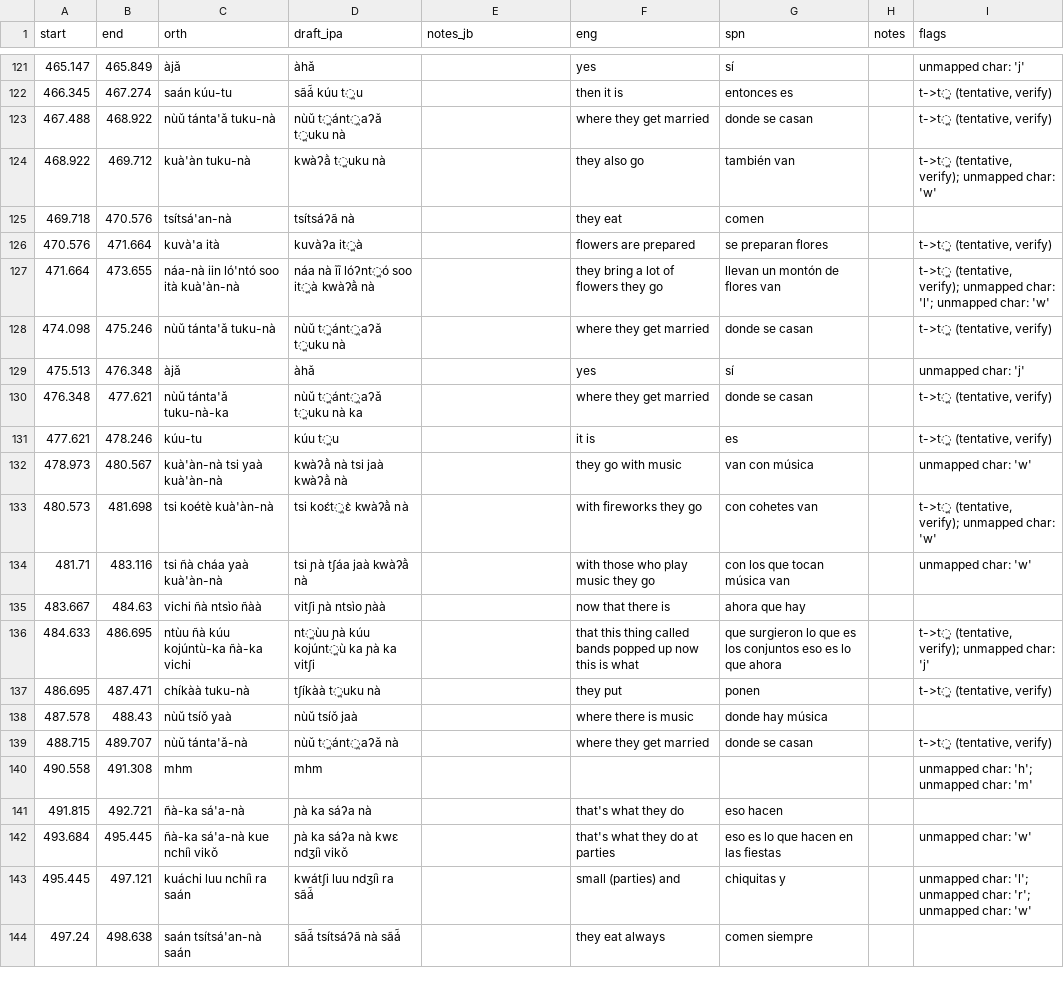
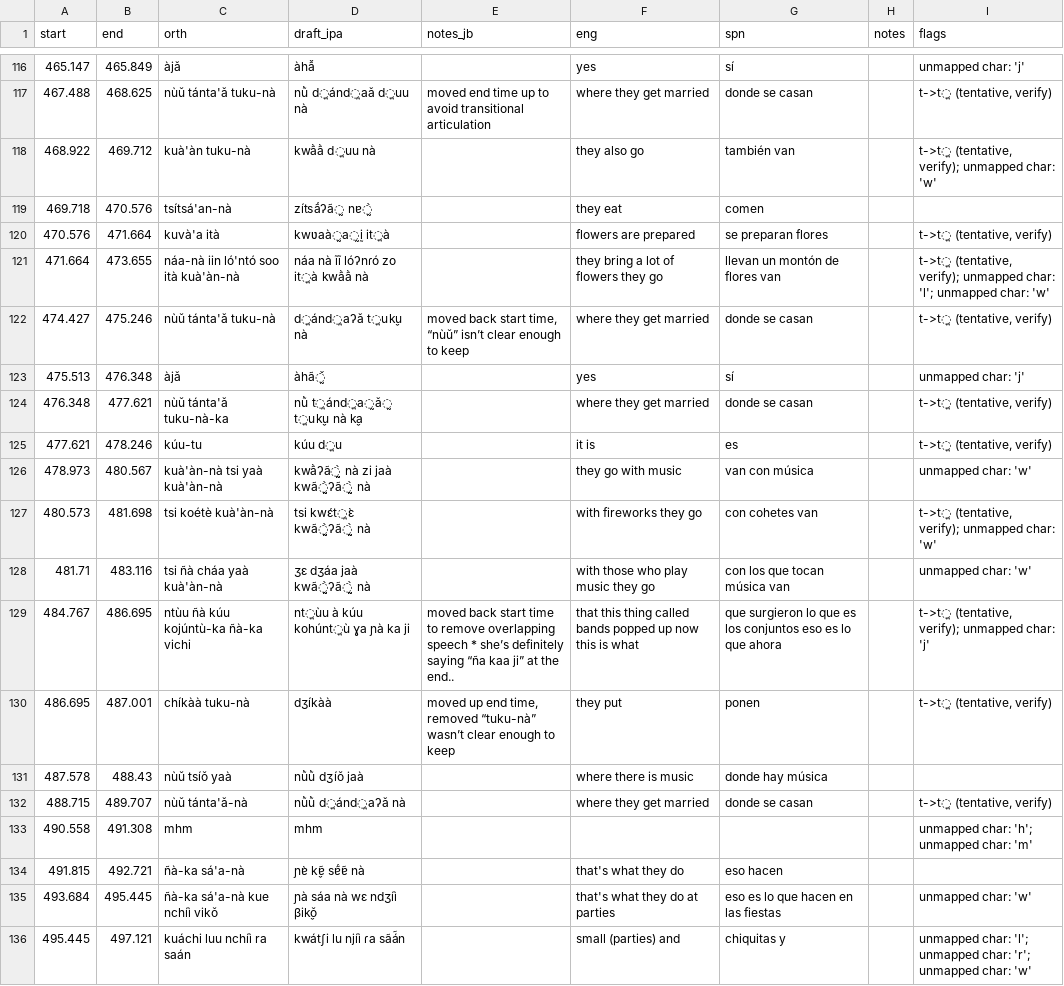
Before and after one commit to iljackb/Mixtepec_Mixtec, a CSV file: misc-sources/Jerry_Guillem_Mixtec/celebrate/myuc1038_draft_ipa_review-inprogress.csv, drawn as a sheet; only a part is shown, gaps mark what is left out; the diff covers the shown part only.

```diff
--- a/misc-sources/Jerry_Guillem_Mixtec/celebrate/myuc1038_draft_ipa_review-inprogress.csv
+++ b/misc-sources/Jerry_Guillem_Mixtec/celebrate/myuc1038_draft_ipa_review-inprogress.csv
@@ -121,24 +116,21 @@ start,end,orth,draft_ipa,notes_jb,eng,spn,notes,flags
-465.147,465.849,àjǎ,àhǎ,,yes,sí,,unmapped char: 'j'
-466.345,467.274,saán kúu-tu,sãá̃ kúu t̪u,,then it is,entonces es,,"t->t̪ (tentative, verify)"
-467.488,468.922,nùǔ tánta'ǎ tuku-nà,nùǔ t̪ánt̪aʔǎ t̪uku nà,,where they get married,donde se casan,,"t->t̪ (tentative, verify)"
-468.922,469.712,kuà'àn tuku-nà,kwàʔã̀ t̪uku nà,,they also go,también van,,"t->t̪ (tentative, verify); unmapped char: 'w'"
-469.718,470.576,tsítsá'an-nà,tsítsáʔã nà,,they eat,comen,,
-470.576,471.664,kuvà'a ità,kuvàʔa it̪à,,flowers are prepared,se preparan flores,,"t->t̪ (tentative, verify)"
-471.664,473.655,náa-nà iin ló'ntó soo ità kuà'àn-nà,náa nà ĩĩ lóʔnt̪ó soo it̪à kwàʔã̀ nà,,they bring a lot of flowers they go,llevan un montón de flores van,,"t->t̪ (tentative, verify); unmapped char: 'l'; unmapped char: 'w'"
-474.098,475.246,nùǔ tánta'ǎ tuku-nà,nùǔ t̪ánt̪aʔǎ t̪uku nà,,where they get married,donde se casan,,"t->t̪ (tentative, verify)"
-475.513,476.348,àjǎ,àhǎ,,yes,sí,,unmapped char: 'j'
-476.348,477.621,nùǔ tánta'ǎ tuku-nà-ka,nùǔ t̪ánt̪aʔǎ t̪uku nà ka,,where they get married,donde se casan,,"t->t̪ (tentative, verify)"
-477.621,478.246,kúu-tu,kúu t̪u,,it is,es,,"t->t̪ (tentative, verify)"
-478.973,480.567,kuà'àn-nà tsi yaà kuà'àn-nà,kwàʔã̀ nà tsi jaà kwàʔã̀ nà,,they go with music,van con música,,unmapped char: 'w'
-480.573,481.698,tsi koétè kuà'àn-nà,tsi koɛ́t̪ɛ̀ kwàʔã̀ nà,,with fireworks they go,con cohetes van,,"t->t̪ (tentative, verify); unmapped char: 'w'"
-481.71,483.116,tsi ñà cháa yaà kuà'àn-nà,tsi ɲà tʃáa jaà kwàʔã̀ nà,,with those who play music they go,con los que tocan música van,,unmapped char: 'w'
-483.667,484.63,vichi ñà ntsìo ñàà,vitʃi ɲà ntsìo ɲàà,,now that there is,ahora que hay,,
-484.633,486.695,ntùu ñà kúu kojúntù-ka ñà-ka vichi,nt̪ùu ɲà kúu kojúnt̪ù ka ɲà ka vitʃi,,that this thing called bands popped up now this is what,que surgieron lo que es los conjuntos eso es lo que ahora,,"t->t̪ (tentative, verify); unmapped char: 'j'"
-486.695,487.471,chíkàà tuku-nà,tʃíkàà t̪uku nà,,they put,ponen,,"t->t̪ (tentative, verify)"
-487.578,488.43,nùǔ tsíǒ yaà,nùǔ tsíǒ jaà,,where there is music,donde hay música,,
-488.715,489.707,nùǔ tánta'ǎ-nà,nùǔ t̪ánt̪aʔǎ nà,,where they get married,donde se casan,,"t->t̪ (tentative, verify)"
+465.147,465.849,àjǎ,àhã̌,,yes,sí,,unmapped char: 'j'
+467.488,468.625,nùǔ tánta'ǎ tuku-nà,nũ̀ d̪ánd̪aǎ d̪uu nà,moved end time up to avoid transitional articulation,where they get married,donde se casan,,"t->t̪ (tentative, verify)"
+468.922,469.712,kuà'àn tuku-nà,kwã̀ã̀ d̪uu nà,,they also go,también van,,"t->t̪ (tentative, verify); unmapped char: 'w'"
+469.718,470.576,tsítsá'an-nà,zítsã́ʔã̰ nɐ̰̀,,they eat,comen,,
+470.576,471.664,kuvà'a ità,kwʋaà̰a̰ḭ it̪à,,flowers are prepared,se preparan flores,,"t->t̪ (tentative, verify)"
+471.664,473.655,náa-nà iin ló'ntó soo ità kuà'àn-nà,náa nà ĩĩ lóʔnɾó zo it̪à kwã̀ã̀ nà,,they bring a lot of flowers they go,llevan un montón de flores van,,"t->t̪ (tentative, verify); unmapped char: 'l'; unmapped char: 'w'"
+474.427,475.246,nùǔ tánta'ǎ tuku-nà,d̪ánd̪aʔǎ t̪uk̬u nà,"moved back start time, “nùǔ” isn’t clear enough to keep",where they get married,donde se casan,,"t->t̪ (tentative, verify)"
+475.513,476.348,àjǎ,àhã̰̌,,yes,sí,,unmapped char: 'j'
+476.348,477.621,nùǔ tánta'ǎ tuku-nà-ka,nũ̀ t̪ánd̪a̰ǎ̰ t̪uk̬u nà k̬a,,where they get married,donde se casan,,"t->t̪ (tentative, verify)"
+477.621,478.246,kúu-tu,kúu d̪u,,it is,es,,"t->t̪ (tentative, verify)"
+478.973,480.567,kuà'àn-nà tsi yaà kuà'àn-nà,kwã̀ʔã̰̰̀ nà zi jaà kwã̰̰̀ʔã̰̰̀ nà,,they go with music,van con música,,unmapped char: 'w'
+480.573,481.698,tsi koétè kuà'àn-nà,tsi kwɛ́t̪ɛ̀ kwã̰̰̀ʔã̰̰̀ nà,,with fireworks they go,con cohetes van,,"t->t̪ (tentative, verify); unmapped char: 'w'"
+481.71,483.116,tsi ñà cháa yaà kuà'àn-nà,ʒɛ dʒáa jaà kwã̰̰̀ʔã̰̰̀ nà,,with those who play music they go,con los que tocan música van,,unmapped char: 'w'
+484.767,486.695,ntùu ñà kúu kojúntù-ka ñà-ka vichi,nt̪ùu à kúu kohúnt̪ù ɣa ɲà ka ji,moved back start time to remove overlapping speech * she’s definitely saying “ña kaa ji” at the end..,that this thing called bands popped up now this is what,que surgieron lo que es los conjuntos eso es lo que ahora,,"t->t̪ (tentative, verify); unmapped char: 'j'"
+486.695,487.001,chíkàà tuku-nà,dʒíkàà,"moved up end time, removed “tuku-nà” wasn’t clear enough to keep",they put,ponen,,"t->t̪ (tentative, verify)"
+487.578,488.43,nùǔ tsíǒ yaà,nũ̀ũ̀ dʒíǒ jaà,,where there is music,donde hay música,,
+488.715,489.707,nùǔ tánta'ǎ-nà,nũ̀ũ̀ d̪ánd̪aʔǎ nà,,where they get married,donde se casan,,"t->t̪ (tentative, verify)"
 490.558,491.308,mhm,mhm,,,,,unmapped char: 'h'; unmapped char: 'm'
-491.815,492.721,ñà-ka sá'a-nà,ɲà ka sáʔa nà,,that's what they do,eso hacen,,
-493.684,495.445,ñà-ka sá'a-nà kue nchíì vikǒ,ɲà ka sáʔa nà kwɛ ndʒíì vikǒ,,that's what they do at parties,eso es lo que hacen en las fiestas,,unmapped char: 'w'
-495.445,497.121,kuáchi luu nchíì ra saán,kwátʃi luu ndʒíì ra sãá̃,,small (parties) and,chiquitas y,,unmapped char: 'l'; unmapped char: 'r'; unmapped char: 'w'
-497.24,498.638,saán tsítsá'an-nà saán,sãá̃ tsítsáʔã nà sãá̃,,they eat always,comen siempre,,
+491.815,492.721,ñà-ka sá'a-nà,ɲɐ̀ k̬ɐ̃ sɐ̃́ɐ̃ nà,,that's what they do,eso hacen,,
+493.684,495.445,ñà-ka sá'a-nà kue nchíì vikǒ,ɲà sáa nà wɛ ndʒíì βik̬ǒ,,that's what they do at parties,eso es lo que hacen en las fiestas,,unmapped char: 'w'
+495.445,497.121,kuáchi luu nchíì ra saán,kwátʃi lu njíì ɾa sãá̃n,,small (parties) and,chiquitas y,,unmapped char: 'l'; unmapped char: 'r'; unmapped char: 'w'
```
Also changed, not shown: 6 removed rows and 72 edited cells elsewhere in this file.
